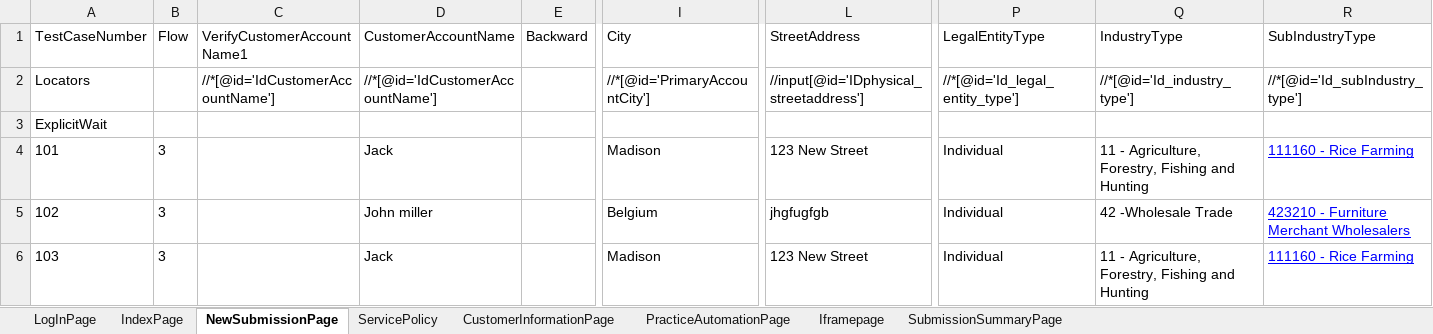
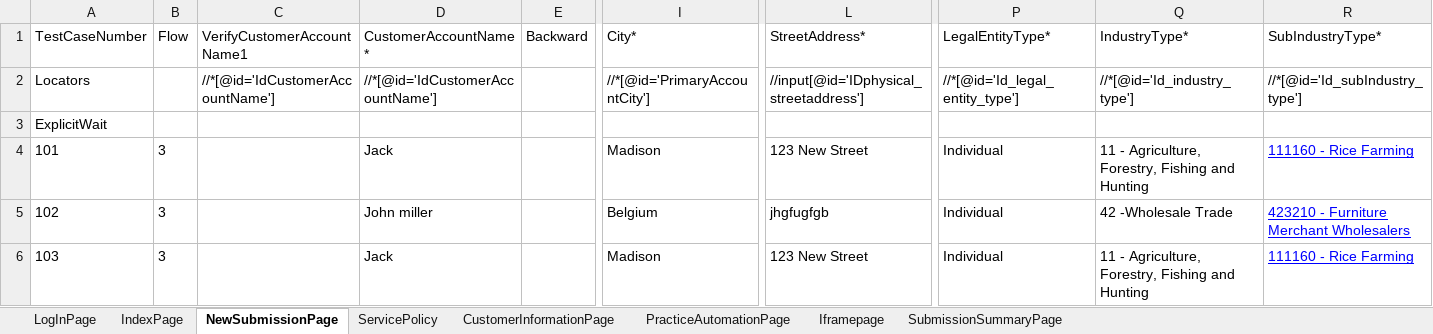
Before and after one commit to lucky0930/KLICCodelessFramework, an Excel workbook: resources/test_data/VM_TestData_Sample1.xlsx, sheet NewSubmissionPage, drawn as a sheet; only a part is shown, gaps mark what is left out; values as stored, in another font and other column widths than the file's, no borders; the diff names each change by its address in the sheet, - before the commit and + after, or states it on an @@ line.

```diff
--- a/resources/test_data/VM_TestData_Sample1.xlsx (sheet NewSubmissionPage)
+++ b/resources/test_data/VM_TestData_Sample1.xlsx (sheet NewSubmissionPage)
-D1: CustomerAccountName
+D1: CustomerAccountName*
-I1: City
+I1: City*
-L1: StreetAddress
+L1: StreetAddress*
-P1: LegalEntityType
+P1: LegalEntityType*
-Q1: IndustryType
+Q1: IndustryType*
-R1: SubIndustryType
+R1: SubIndustryType*
```
Also changed, not shown: sheet LogInPage, resources/test_data/TestRunner.xlsx, 4 other files.
